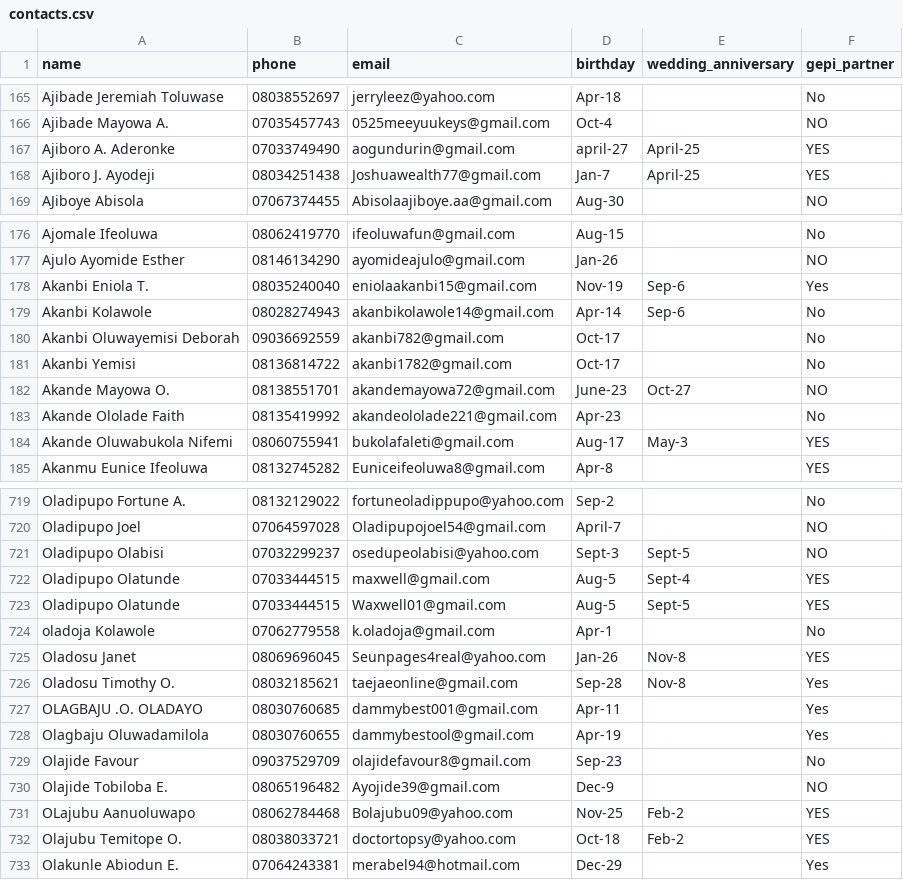
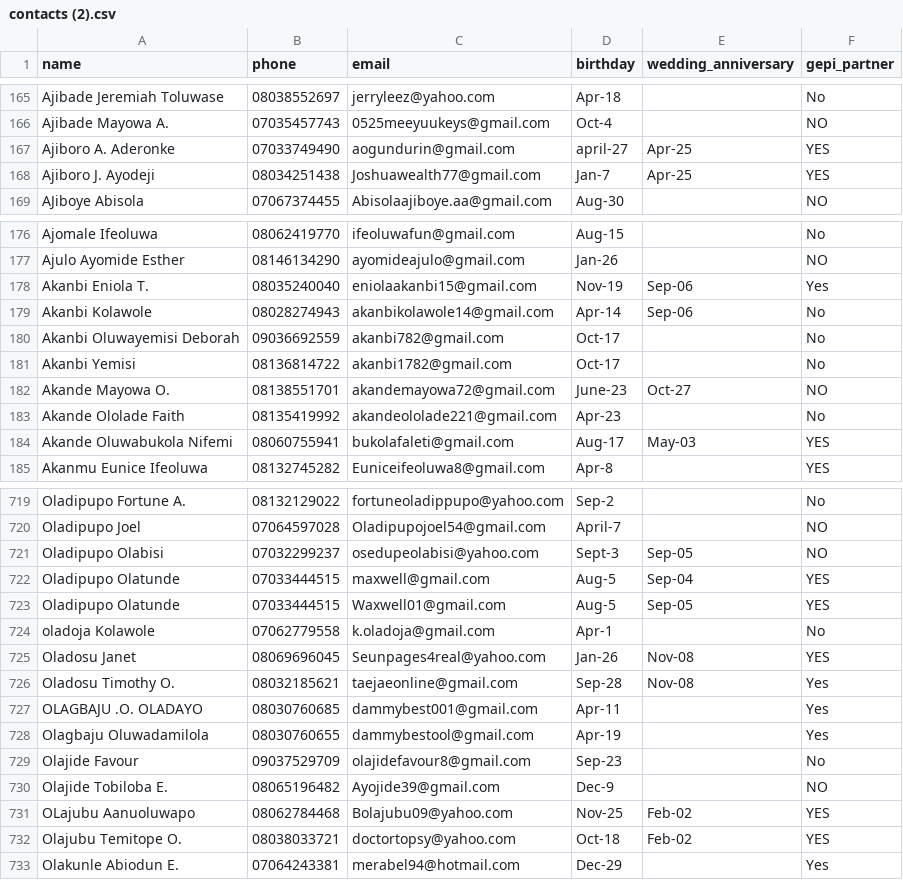
Before and after one commit to Goldengide01/soh-job, a CSV file: database/seeds/dumps/contacts (2).csv (was database/seeds/dumps/contacts.csv), drawn as a sheet; only a part is shown, gaps mark what is left out; the diff covers the shown part only.

```diff
--- a/database/seeds/dumps/contacts.csv
+++ b/database/seeds/dumps/contacts (2).csv
@@ -166,4 +166,4 @@ Ajibade Jeremiah Toluwase,08038552697,jerryleez@yahoo.com,Apr-18,,No
 Ajibade Mayowa A.,07035457743,0525meeyuukeys@gmail.com,Oct-4,,NO
-Ajiboro A. Aderonke,07033749490,aogundurin@gmail.com, april-27, April-25,YES
-Ajiboro J. Ayodeji,08034251438,Joshuawealth77@gmail.com,Jan-7, April-25,YES
+Ajiboro A. Aderonke,07033749490,aogundurin@gmail.com, april-27,Apr-25,YES
+Ajiboro J. Ayodeji,08034251438,Joshuawealth77@gmail.com,Jan-7,Apr-25,YES
 AJiboye Abisola,07067374455,Abisolaajiboye.aa@gmail.com,Aug-30,,NO
@@ -177,4 +177,4 @@ Ajomale Ifeoluwa,08062419770,ifeoluwafun@gmail.com,Aug-15,,No
 Ajulo Ayomide Esther,08146134290,ayomideajulo@gmail.com,Jan-26,,NO
-Akanbi Eniola T.,08035240040,eniolaakanbi15@gmail.com,Nov-19,Sep-6,Yes
-Akanbi Kolawole,08028274943,akanbikolawole14@gmail.com,Apr-14,Sep-6,No
+Akanbi Eniola T.,08035240040,eniolaakanbi15@gmail.com,Nov-19,Sep-06,Yes
+Akanbi Kolawole,08028274943,akanbikolawole14@gmail.com,Apr-14,Sep-06,No
 Akanbi Oluwayemisi Deborah,09036692559,akanbi782@gmail.com,Oct-17,,No
@@ -183,3 +183,3 @@ Akande Mayowa O.,08138551701,akandemayowa72@gmail.com,June-23,Oct-27,NO
 Akande Ololade Faith,08135419992,akandeololade221@gmail.com,Apr-23,,No
-Akande Oluwabukola Nifemi,08060755941,bukolafaleti@gmail.com,Aug-17,May-3,YES
+Akande Oluwabukola Nifemi,08060755941,bukolafaleti@gmail.com,Aug-17,May-03,YES
 Akanmu Eunice Ifeoluwa,08132745282,Euniceifeoluwa8@gmail.com,Apr-8,,YES
@@ -720,8 +720,8 @@ Oladipupo Fortune A.,08132129022,fortuneoladippupo@yahoo.com,Sep-2,,No
 Oladipupo Joel,07064597028,Oladipupojoel54@gmail.com, April-7,,NO
-Oladipupo Olabisi,07032299237,osedupeolabisi@yahoo.com,Sept-3,Sept-5,NO
-Oladipupo Olatunde,07033444515,maxwell@gmail.com,Aug-5,Sept-4,YES
-Oladipupo Olatunde,07033444515,Waxwell01@gmail.com,Aug-5,Sept-5,YES
+Oladipupo Olabisi,07032299237,osedupeolabisi@yahoo.com,Sept-3,Sep-05,NO
+Oladipupo Olatunde,07033444515,maxwell@gmail.com,Aug-5,Sep-04,YES
+Oladipupo Olatunde,07033444515,Waxwell01@gmail.com,Aug-5,Sep-05,YES
 oladoja Kolawole,07062779558,k.oladoja@gmail.com,Apr-1,,No
-Oladosu Janet,08069696045,Seunpages4real@yahoo.com,Jan-26,Nov-8,YES
-Oladosu Timothy O.,08032185621,taejaeonline@gmail.com,Sep-28,Nov-8,Yes
+Oladosu Janet,08069696045,Seunpages4real@yahoo.com,Jan-26,Nov-08,YES
+Oladosu Timothy O.,08032185621,taejaeonline@gmail.com,Sep-28,Nov-08,Yes
 OLAGBAJU .O. OLADAYO,08030760685,dammybest001@gmail.com,Apr-11,,Yes
@@ -730,4 +730,4 @@ Olajide Favour,09037529709,olajidefavour8@gmail.com,Sep-23,,No
 Olajide Tobiloba E.,08065196482,Ayojide39@gmail.com,Dec-9,,NO
-OLajubu Aanuoluwapo,08062784468,Bolajubu09@yahoo.com,Nov-25,Feb-2,YES
-Olajubu Temitope O.,08038033721,doctortopsy@yahoo.com,Oct-18,Feb-2,YES
+OLajubu Aanuoluwapo,08062784468,Bolajubu09@yahoo.com,Nov-25,Feb-02,YES
+Olajubu Temitope O.,08038033721,doctortopsy@yahoo.com,Oct-18,Feb-02,YES
 Olakunle Abiodun E.,07064243381,merabel94@hotmail.com,Dec-29,,Yes
```
Also changed, not shown: 50 edited cells elsewhere in this file, 21 other files.
